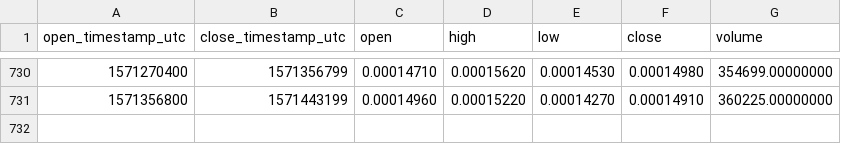
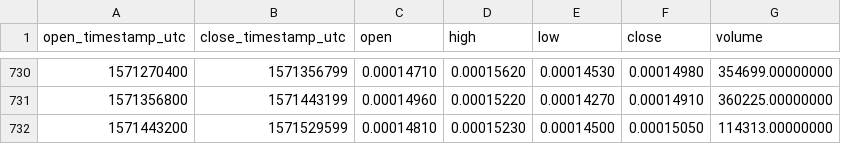
Before and after one commit to cryptobigbro/binance-ASTETH, a CSV file: binance-ASTETH-1d.csv, drawn as a sheet; only a part is shown, gaps mark what is left out; the diff names each change by its address in the sheet, - before the commit and + after, or states it on an @@ line.

Commit message:
Update OHLCV data.

```diff
--- a/binance-ASTETH-1d.csv
+++ b/binance-ASTETH-1d.csv
+row 732: 1571443200 | 1571529599 | 0.00014810 | 0.00015230 | 0.00014500 | 0.00015050 | 114313.00000000
```
Also changed, not shown: 1 other file.
